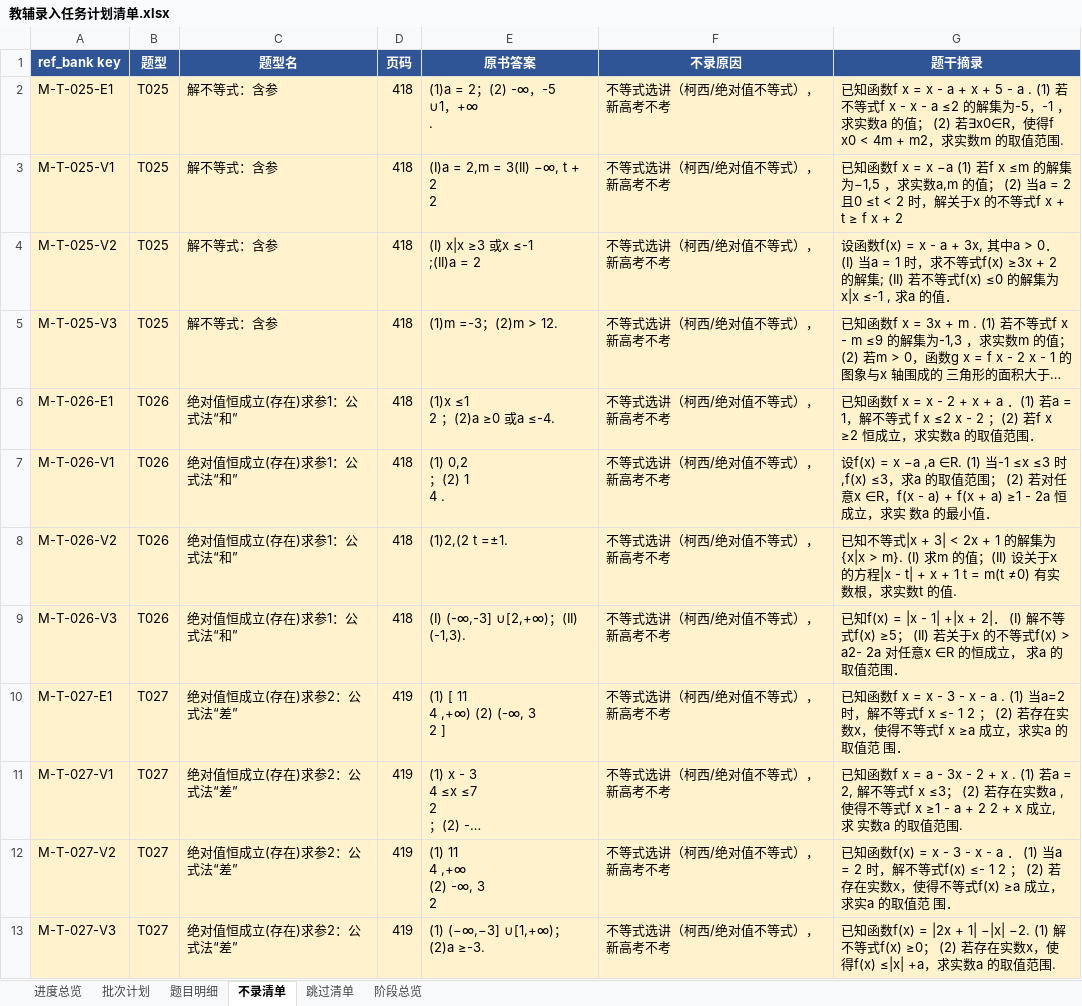
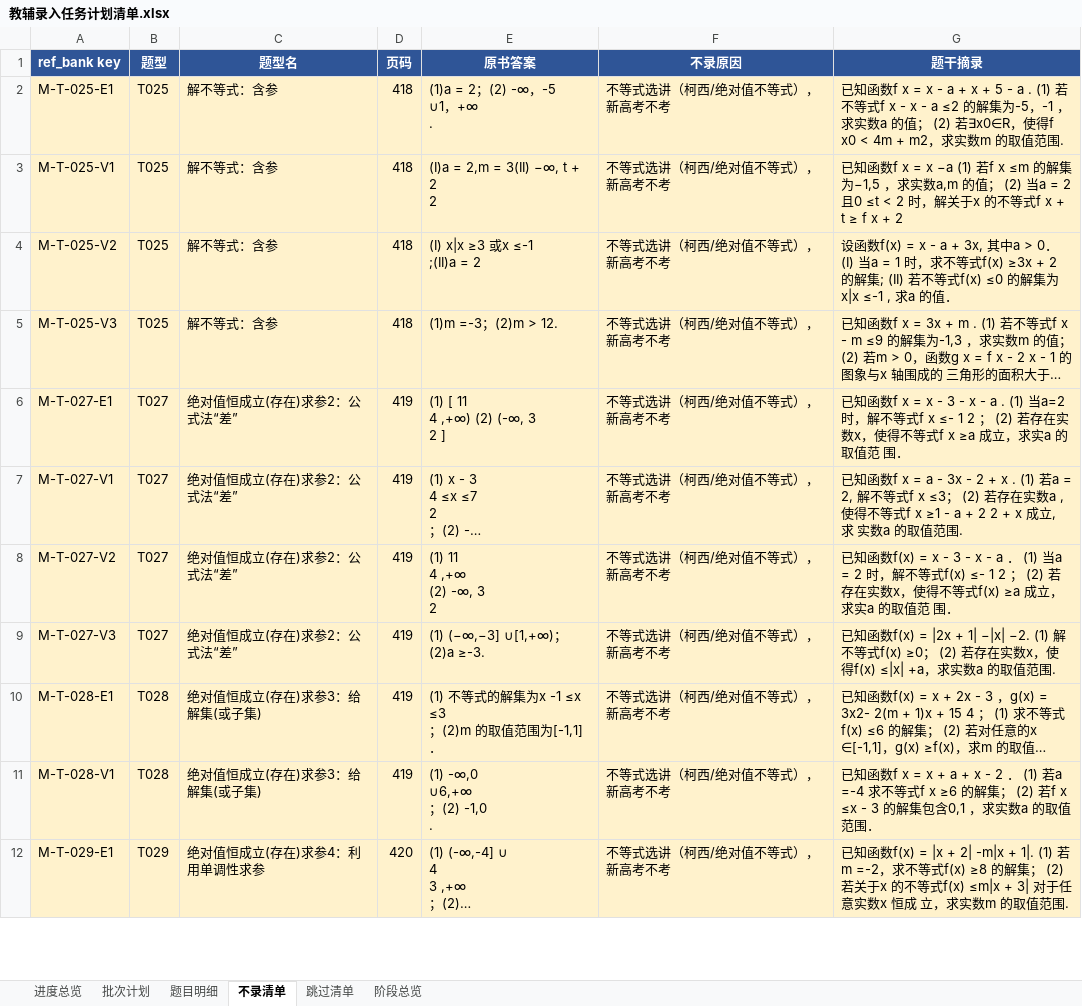
Before and after one commit to adwlachowicz684-star/Test-paper-generation-tool, an Excel workbook: gaokao-paper/教辅录入任务计划清单.xlsx, sheet 不录清单, drawn as a sheet; only a part is shown; the shorter side is filled out with more unchanged rows; long unchanged cells end in …; values as stored, in another font and other column widths than the file's, no borders; ↵ is a line break in a cell; the diff names each change by its address in the sheet, - before the commit and + after, or states it on an @@ line.

```diff
--- a/gaokao-paper/教辅录入任务计划清单.xlsx (sheet 不录清单)
+++ b/gaokao-paper/教辅录入任务计划清单.xlsx (sheet 不录清单)
-row 6: M-T-026-E1 | T026 | 绝对值恒成立(存在)求参1：公式法“和” | 418 | (1)x ≤1 ↵ 2 ；(2)a ≥0 或a ≤-4. | 不等式选讲（柯西/绝对值不等式），新高考不考 | 已知函数f x = x - 2 + x + a ．(1) 若a = 1，解不等式 f x ≤2 x - 2 ；(2) 若f x ≥2 恒成立，求实数a 的取值范围．
-row 7: M-T-026-V1 | T026 | 绝对值恒成立(存在)求参1：公式法“和” | 418 | (1) 0,2 ↵ ；(2) 1 ↵ 4 . | 不等式选讲（柯西/绝对值不等式），新高考不考 | 设f(x) = x −a ,a ∈R. (1) 当-1 ≤x ≤3 时,f(x) ≤3，求a 的取值范围； (2) 若对任意x ∈R，f(x - a) + f(x + a) ≥1 - 2a 恒成立，求实 数a 的最小值．
-row 8: M-T-026-V2 | T026 | 绝对值恒成立(存在)求参1：公式法“和” | 418 | (1)2,(2 t =±1. | 不等式选讲（柯西/绝对值不等式），新高考不考 | 已知不等式|x + 3| < 2x + 1 的解集为{x|x > m}. (I) 求m 的值；(II) 设关于x 的方程|x - t| + x + 1 t = m(t ≠0) 有实数根，求实数t 的值.
-row 9: M-T-026-V3 | T026 | 绝对值恒成立(存在)求参1：公式法“和” | 418 | (I) (-∞,-3] ∪[2,+∞)；(II) (-1,3). | 不等式选讲（柯西/绝对值不等式），新高考不考 | 已知f(x) = |x - 1| +|x + 2|． (I) 解不等式f(x) ≥5； (II) 若关于x 的不等式f(x) > a2- 2a 对任意x ∈R 的恒成立， 求a 的取值范围．
```
Also changed, not shown: sheet 题目明细, sheet 批次计划, sheet 进度总览, sheet 阶段总览, gaokao-paper/高三题库与间隔复习系统.xlsx, 13 other files.
